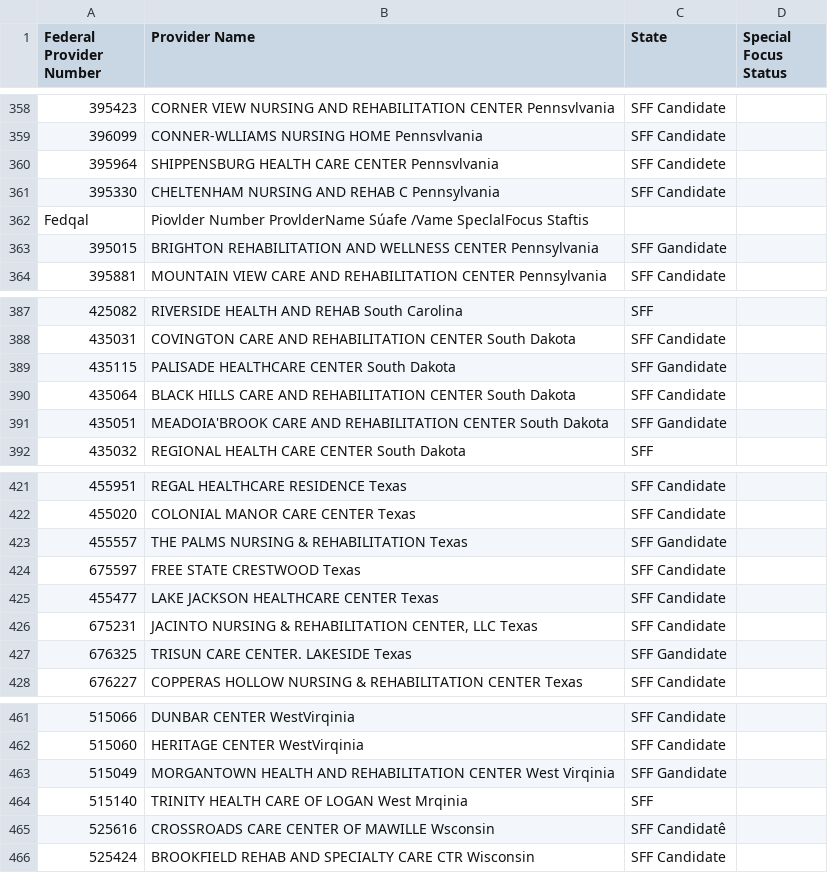
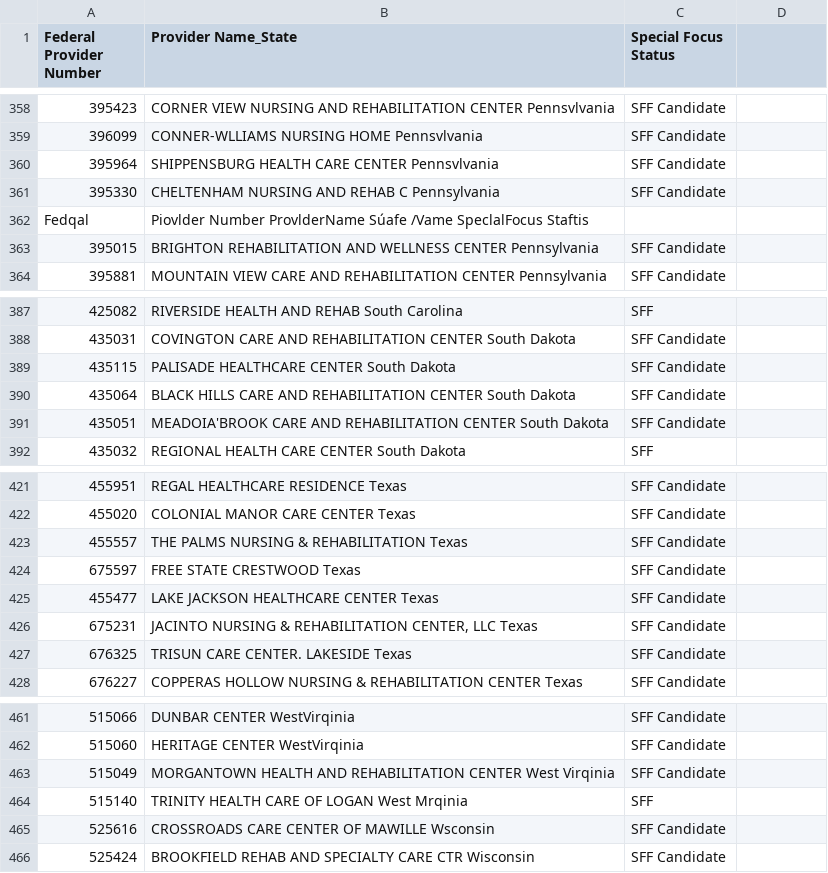
Before and after one commit to dholtschlag/Nursing_Home_Analysis, a TSV file: Data/Nursing Home Rating.tsv, drawn as a sheet; only a part is shown, gaps mark what is left out; the diff covers the shown part only; the diff names each change by its address in the sheet, - before the commit and + after, or states it on an @@ line.

```diff
--- a/Data/Nursing Home Rating.tsv
+++ b/Data/Nursing Home Rating.tsv
-B1: Provider Name
+B1: Provider Name_State
-C1: State
+C1: Special Focus Status
-D1: Special Focus Status
+D1: (empty)
-C360 (Special Focus Status): SFF Candidete
+C360 (Special Focus Status): SFF Candidate
-C363 (Special Focus Status): SFF Gandidate
+C363 (Special Focus Status): SFF Candidate
-C389 (Special Focus Status): SFF Gandidate
+C389 (Special Focus Status): SFF Candidate
-C391 (Special Focus Status): SFF Gandidate
+C391 (Special Focus Status): SFF Candidate
-C423 (Special Focus Status): SFF Gandidate
+C423 (Special Focus Status): SFF Candidate
-C427 (Special Focus Status): SFF Gandidate
+C427 (Special Focus Status): SFF Candidate
-C463 (Special Focus Status): SFF Gandidate
+C463 (Special Focus Status): SFF Candidate
-C465 (Special Focus Status): SFF Candidatê
+C465 (Special Focus Status): SFF Candidate
```
Also changed, not shown: 26 edited cells elsewhere in this file, 1 other file.
